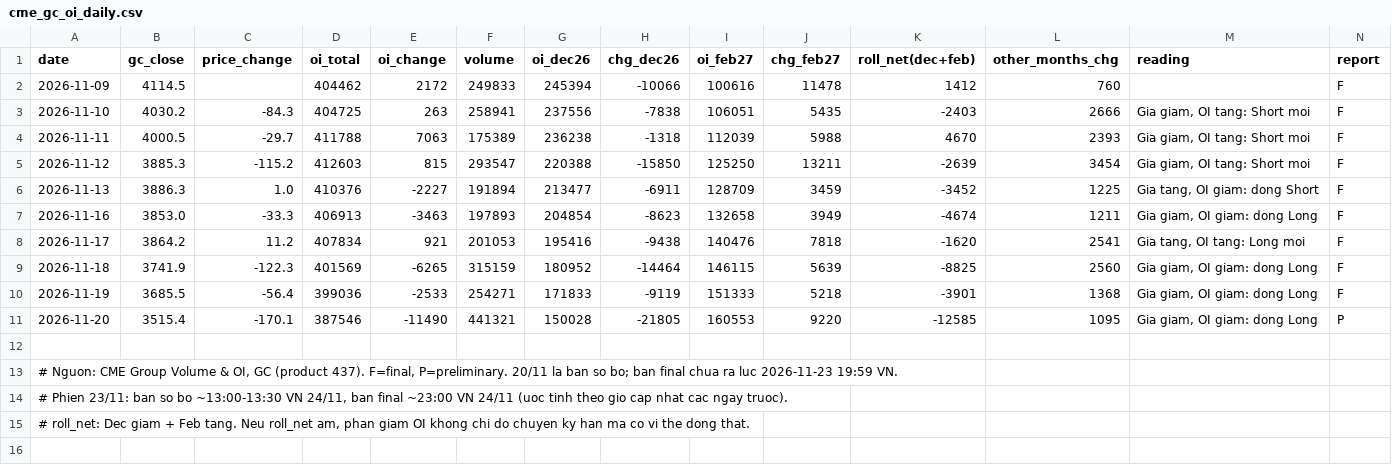
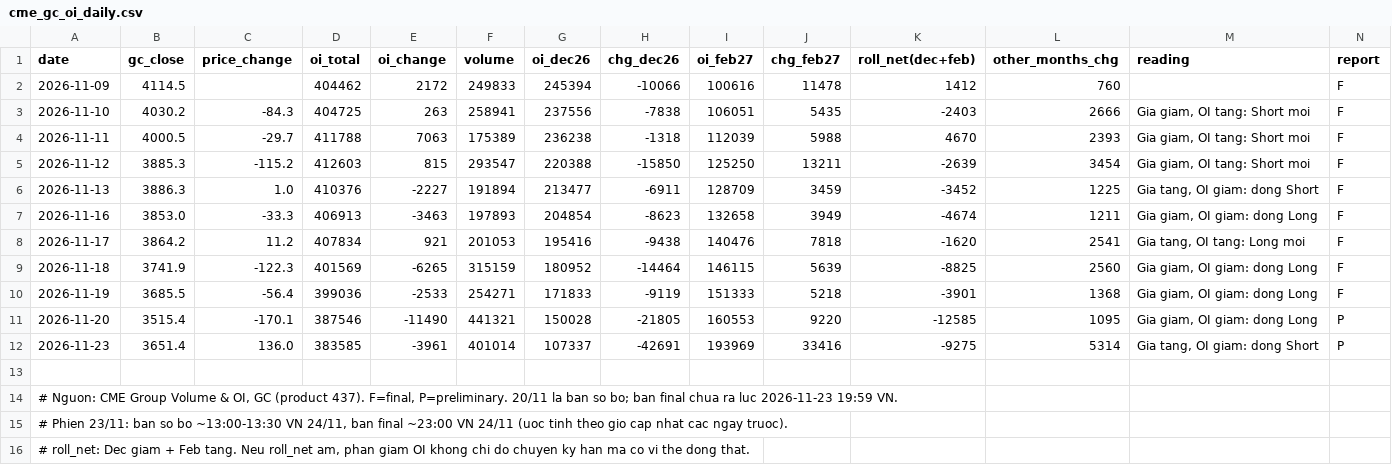
Before and after one commit to mrtruong1319-ctrl/gold-oi-data, a CSV file: data/cme_gc_oi_daily.csv, drawn as a sheet.

Commit message:
Update OI session 2026-11-23 (P)

```diff
--- a/data/cme_gc_oi_daily.csv
+++ b/data/cme_gc_oi_daily.csv
@@ -11,2 +11,3 @@ date,gc_close,price_change,oi_total,oi_change,volume,oi_dec26,chg_dec26,oi_feb27
 2026-11-20,3515.4,-170.1,387546,-11490,441321,150028,-21805,160553,9220,-12585,1095,"Gia giam, OI giam: dong Long",P
+2026-11-23,3651.4,136.0,383585,-3961,401014,107337,-42691,193969,33416,-9275,5314,"Gia tang, OI giam: dong Short",P
 
```
